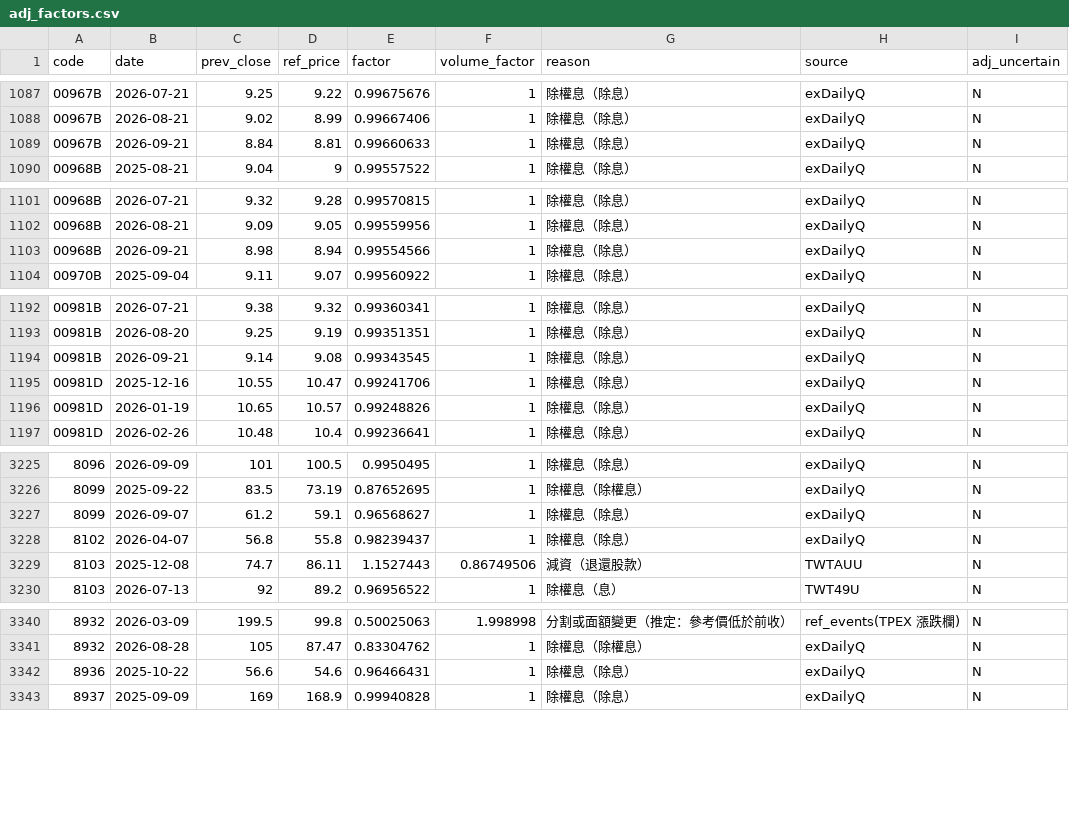
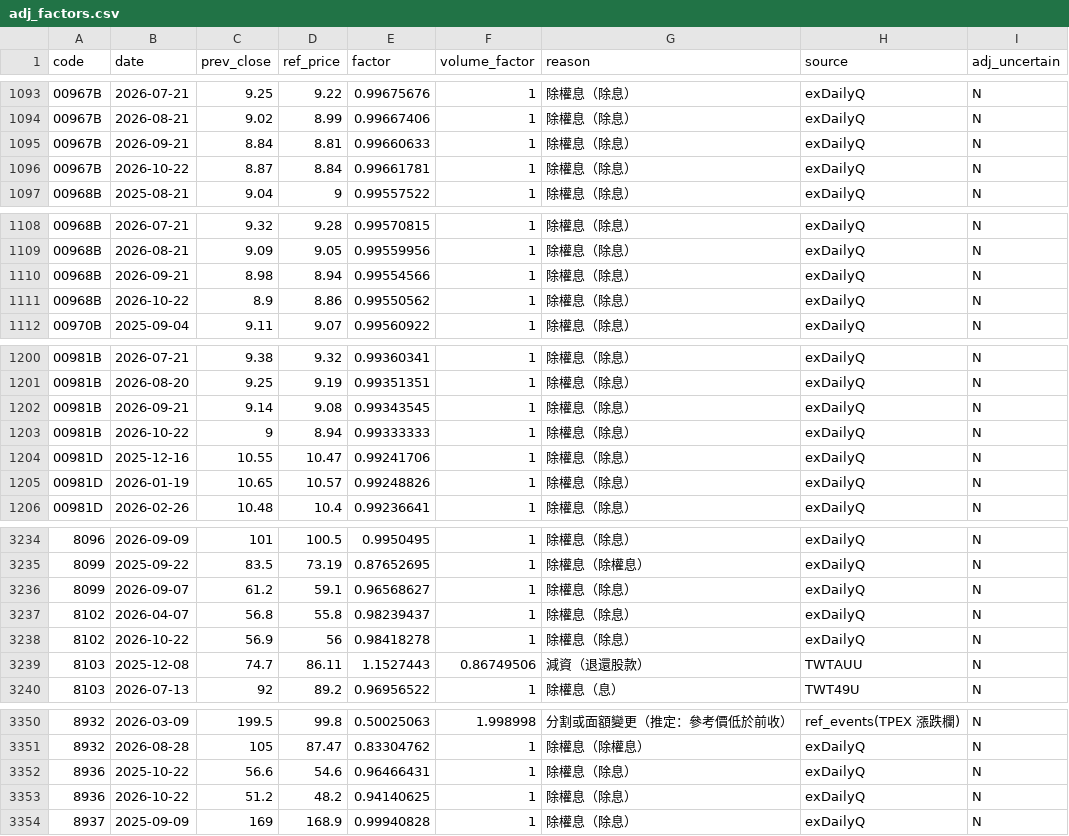
Before and after one commit to u6x06a/-tw-watchlist-data, a CSV file: data/adj_factors.csv, drawn as a sheet; only a part is shown, gaps mark what is left out; the diff covers the shown part only.

```diff
--- a/data/adj_factors.csv
+++ b/data/adj_factors.csv
@@ -1089,2 +1095,3 @@ code,date,prev_close,ref_price,factor,volume_factor,reason,source,adj_uncertain
 00967B,2026-09-21,8.84,8.81,0.99660633,1,除權息（除息）,exDailyQ,N
+00967B,2026-10-22,8.87,8.84,0.99661781,1,除權息（除息）,exDailyQ,N
 00968B,2025-08-21,9.04,9,0.99557522,1,除權息（除息）,exDailyQ,N
@@ -1103,2 +1110,3 @@ code,date,prev_close,ref_price,factor,volume_factor,reason,source,adj_uncertain
 00968B,2026-09-21,8.98,8.94,0.99554566,1,除權息（除息）,exDailyQ,N
+00968B,2026-10-22,8.9,8.86,0.99550562,1,除權息（除息）,exDailyQ,N
 00970B,2025-09-04,9.11,9.07,0.99560922,1,除權息（除息）,exDailyQ,N
@@ -1194,2 +1202,3 @@ code,date,prev_close,ref_price,factor,volume_factor,reason,source,adj_uncertain
 00981B,2026-09-21,9.14,9.08,0.99343545,1,除權息（除息）,exDailyQ,N
+00981B,2026-10-22,9,8.94,0.99333333,1,除權息（除息）,exDailyQ,N
 00981D,2025-12-16,10.55,10.47,0.99241706,1,除權息（除息）,exDailyQ,N
@@ -3228,2 +3237,3 @@ code,date,prev_close,ref_price,factor,volume_factor,reason,source,adj_uncertain
 8102,2026-04-07,56.8,55.8,0.98239437,1,除權息（除息）,exDailyQ,N
+8102,2026-10-22,56.9,56,0.98418278,1,除權息（除息）,exDailyQ,N
 8103,2025-12-08,74.7,86.11,1.1527443,0.86749506,減資（退還股款）,TWTAUU,N
@@ -3342,2 +3352,3 @@ code,date,prev_close,ref_price,factor,volume_factor,reason,source,adj_uncertain
 8936,2025-10-22,56.6,54.6,0.96466431,1,除權息（除息）,exDailyQ,N
+8936,2026-10-22,51.2,48.2,0.94140625,1,除權息（除息）,exDailyQ,N
 8937,2025-09-09,169,168.9,0.99940828,1,除權息（除息）,exDailyQ,N
```
Also changed, not shown: 6 added rows elsewhere in this file, data/prices_adj.csv, 14 other files.
